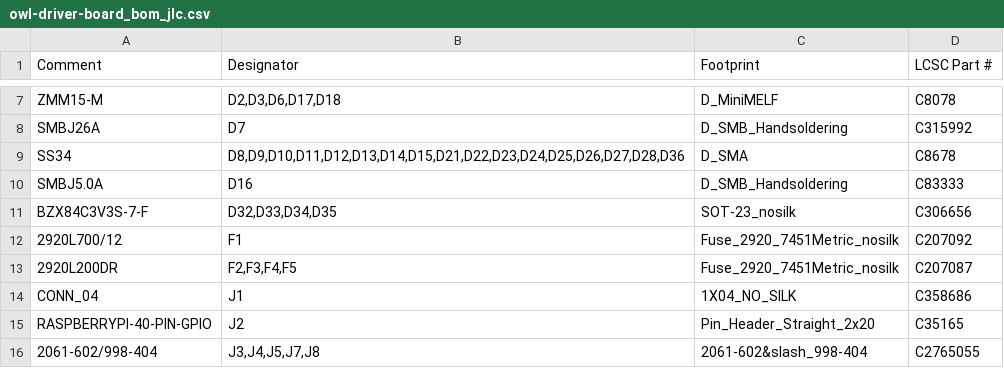
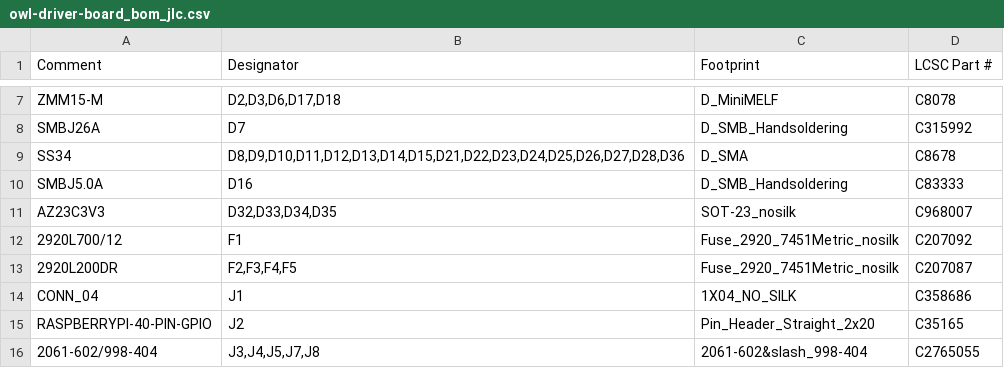
Before and after one commit to geezacoleman/owl-driver-board, a CSV file: pcb/owl-driver-board_bom_jlc.csv, drawn as a sheet; only a part is shown, gaps mark what is left out.

Commit message:
change BZX84C3V3S-7-F diode pair for AZ23C3V3
JLCPCB part C306656 -> C968007

As out of stock (equivilent part)

```diff
--- a/pcb/owl-driver-board_bom_jlc.csv
+++ b/pcb/owl-driver-board_bom_jlc.csv
@@ -10,3 +10,3 @@
 "SMBJ5.0A","D16","D_SMB_Handsoldering","C83333"
-"BZX84C3V3S-7-F","D32,D33,D34,D35","SOT-23_nosilk","C306656"
+"AZ23C3V3","D32,D33,D34,D35","SOT-23_nosilk","C968007"
 "2920L700/12","F1","Fuse_2920_7451Metric_nosilk","C207092"
```
Also changed, not shown: 1 other file.
